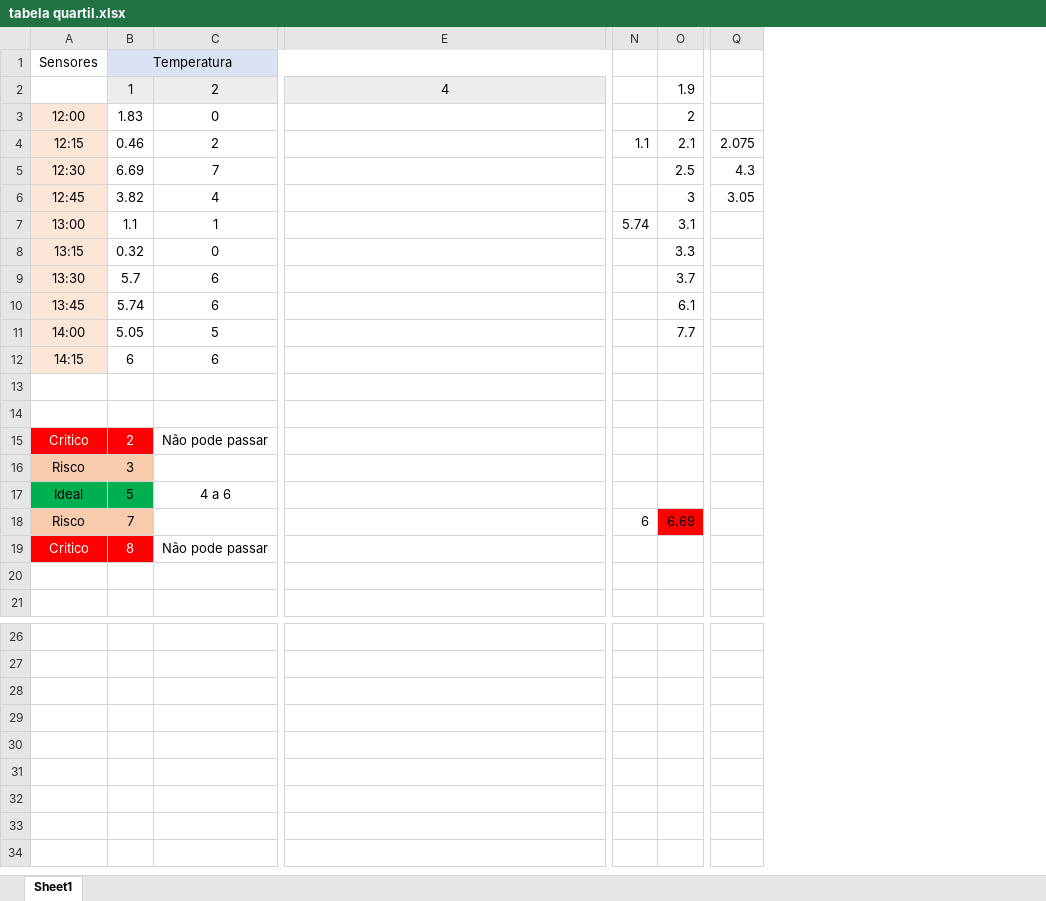
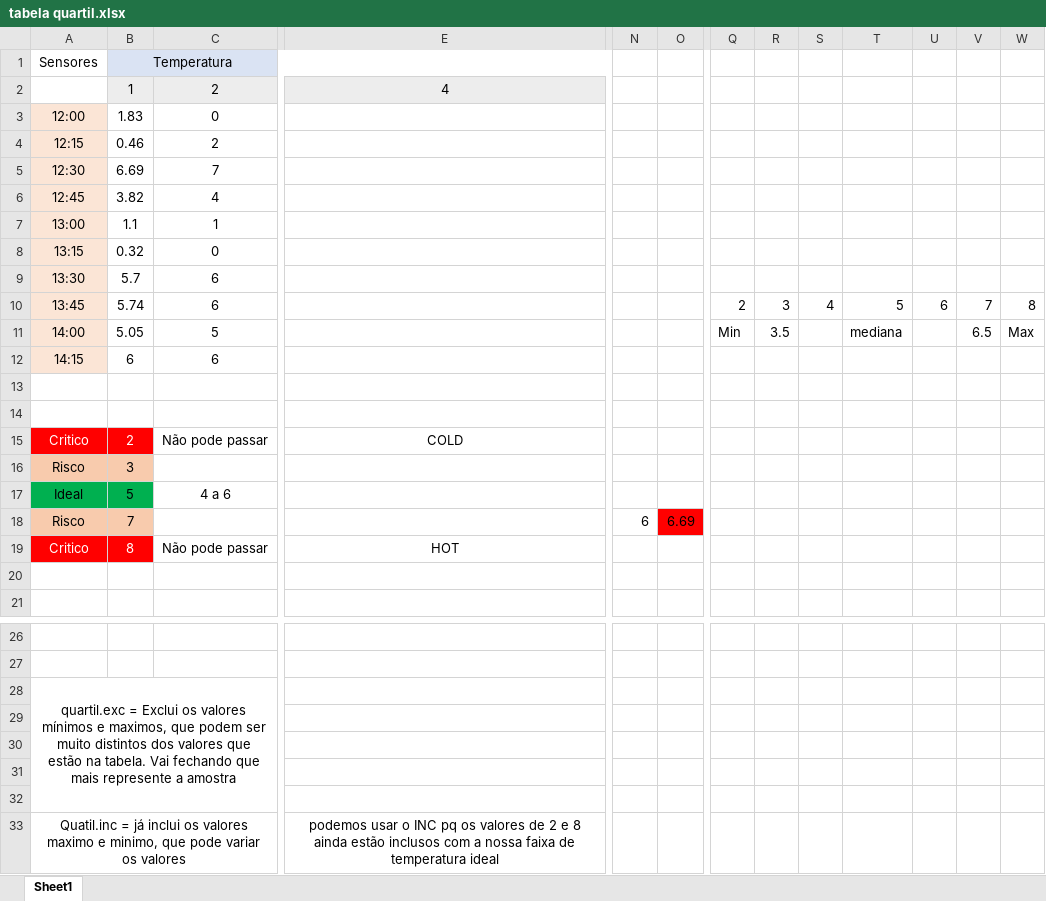
Before and after one commit to Yundnir/Projeto-Vaccinus, an Excel workbook: ArqComp/tabela quartil.xlsx, sheet Sheet1, drawn as a sheet; only a part is shown, gaps mark what is left out; values as stored, in another font and other column widths than the file's, no borders; removed rows and columns are numbered as before the commit, all else as after; rows hold the shown columns only; the diff names each change by its address in the sheet, - before the commit and + after, or states it on an @@ line.

```diff
--- a/ArqComp/tabela quartil.xlsx (sheet Sheet1)
+++ b/ArqComp/tabela quartil.xlsx (sheet Sheet1)
-column Q, rows 4-6: 2.075 | 4.3 | 3.05
+column Q, rows 10-11: 2 | Min
+column R, rows 10-11: 3 | 3.5
+column S, row 10: 4
+column T, rows 10-11: 5 | mediana
+column U, row 10: 6
+column V, rows 10-11: 7 | 6.5
+column W, rows 10-11: 8 | Max
-O2: 1.9
+O2: (empty)
-O3: 2
+O3: (empty)
-N4: 1.1
+N4: (empty)
-O4: 2.1
+O4: (empty)
-O5: 2.5
+O5: (empty)
-O6: 3
+O6: (empty)
-N7: 5.74
+N7: (empty)
-O7: 3.1
+O7: (empty)
-O8: 3.3
+O8: (empty)
-O9: 3.7
+O9: (empty)
-O10: 6.1
+O10: (empty)
-O11: 7.7
+O11: (empty)
-E15: (empty)
+E15: COLD
-E19: (empty)
+E19: HOT
-A28: (empty)
+A28: quartil.exc = Exclui os valores mínimos e maximos, que podem ser muito distintos dos valores que estão na tabela. Vai fechando que mais represente a amostra
+A28:D32 merged
+row 33: Quatil.inc = já inclui os valores maximo e minimo, que pode variar os valores |  |  | podemos usar o INC pq os valores de 2 e 8 ainda estão inclusos com a nossa faixa de temperatura ideal
```
Also changed, not shown: 4 other files.
